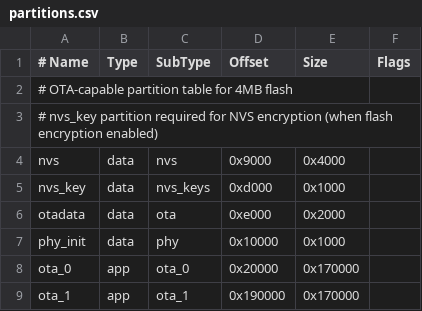
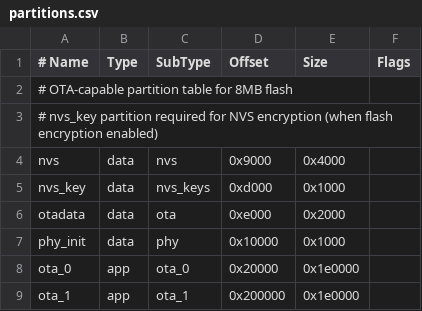
Before and after one commit to crazypatient0/esp32c6screen-eva, a CSV file: partitions.csv, drawn as a sheet.

```diff
--- a/partitions.csv
+++ b/partitions.csv
@@ -1,3 +1,3 @@
 # Name,   Type, SubType, Offset,  Size,   Flags
-# OTA-capable partition table for 4MB flash
+# OTA-capable partition table for 8MB flash
 # nvs_key partition required for NVS encryption (when flash encryption enabled)
@@ -7,3 +7,3 @@ otadata,  data, ota,     0xe000,  0x2000,
 phy_init, data, phy,     0x10000, 0x1000,
-ota_0,    app,  ota_0,   0x20000, 0x170000,
-ota_1,    app,  ota_1,   0x190000,0x170000,
+ota_0,    app,  ota_0,   0x20000, 0x1e0000,
+ota_1,    app,  ota_1,   0x200000,0x1e0000,
```
Also changed, not shown: 2 other files.
